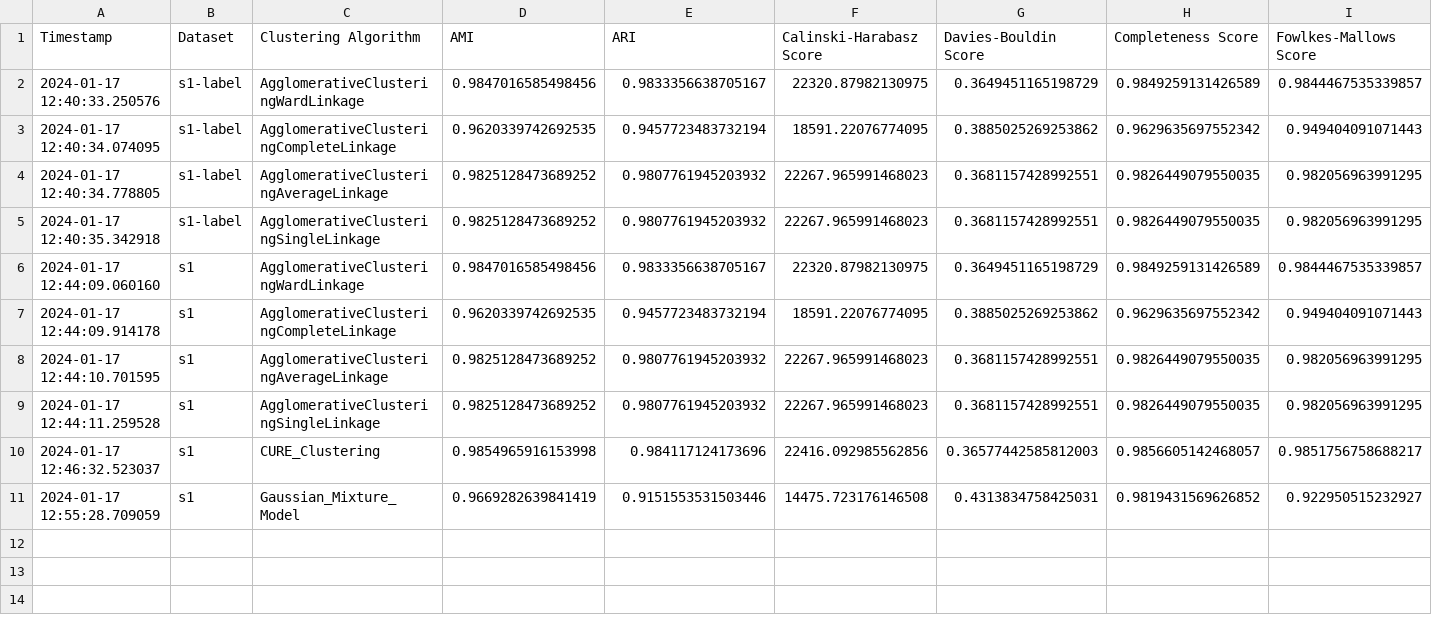
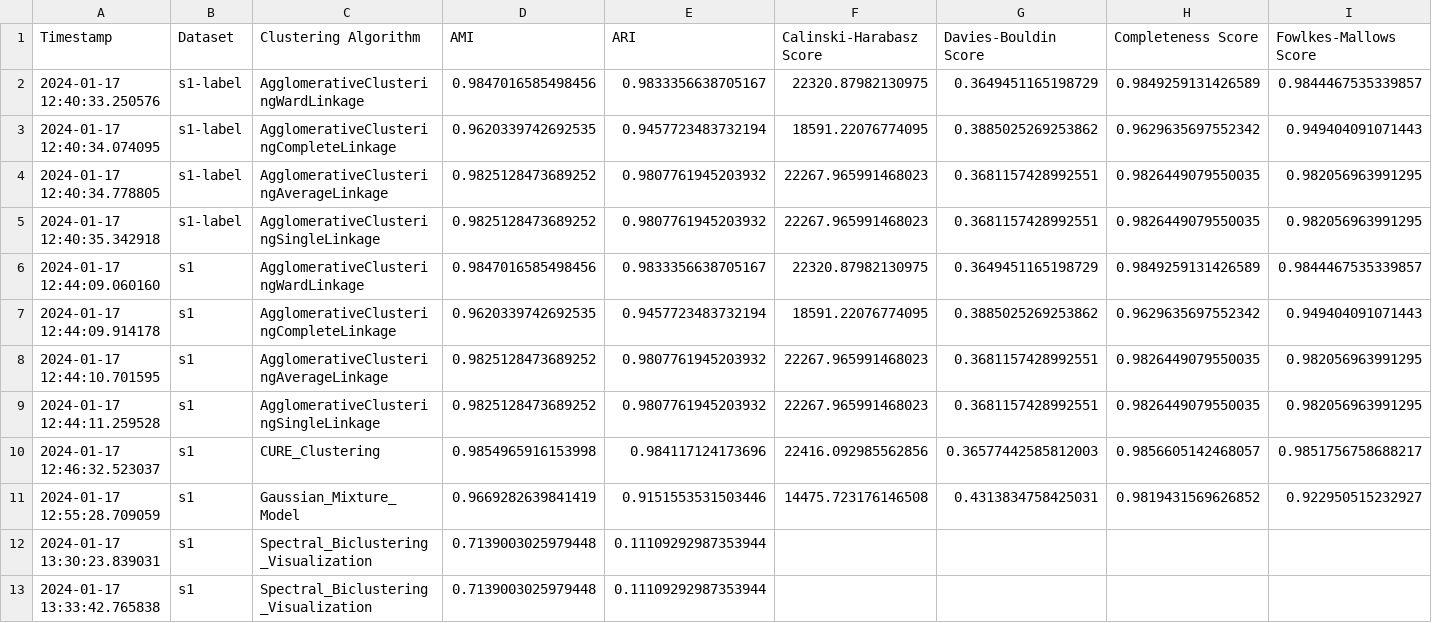
Before and after one commit to akila-ocj/awesome-cluster-algorithm-comparison, a CSV file: results/metrics/results.csv, drawn as a sheet; only a part is shown; rows hold the shown columns only; the diff names each change by its address in the sheet, - before the commit and + after, or states it on an @@ line.

Commit message:
Add spectral biclustering

```diff
--- a/results/metrics/results.csv
+++ b/results/metrics/results.csv
+row 12: 2024-01-17 13:30:23.839031 | s1 | Spectral_Biclustering_Visualization | 0.7139003025979448 | 0.11109292987353944
+row 13: 2024-01-17 13:33:42.765838 | s1 | Spectral_Biclustering_Visualization | 0.7139003025979448 | 0.11109292987353944
```
Also changed, not shown: 4 other files.
